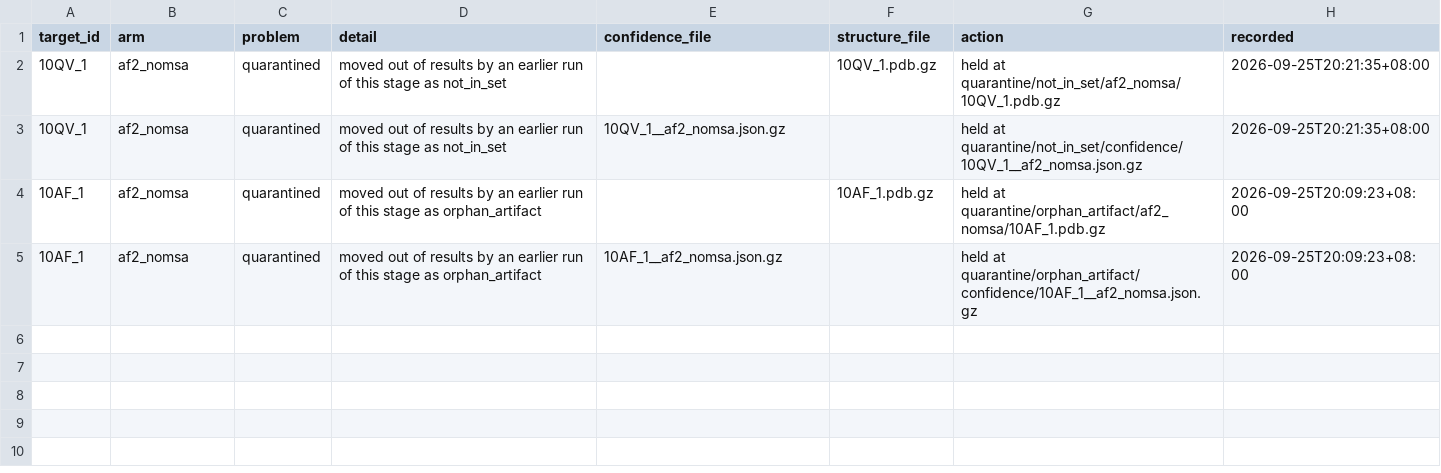
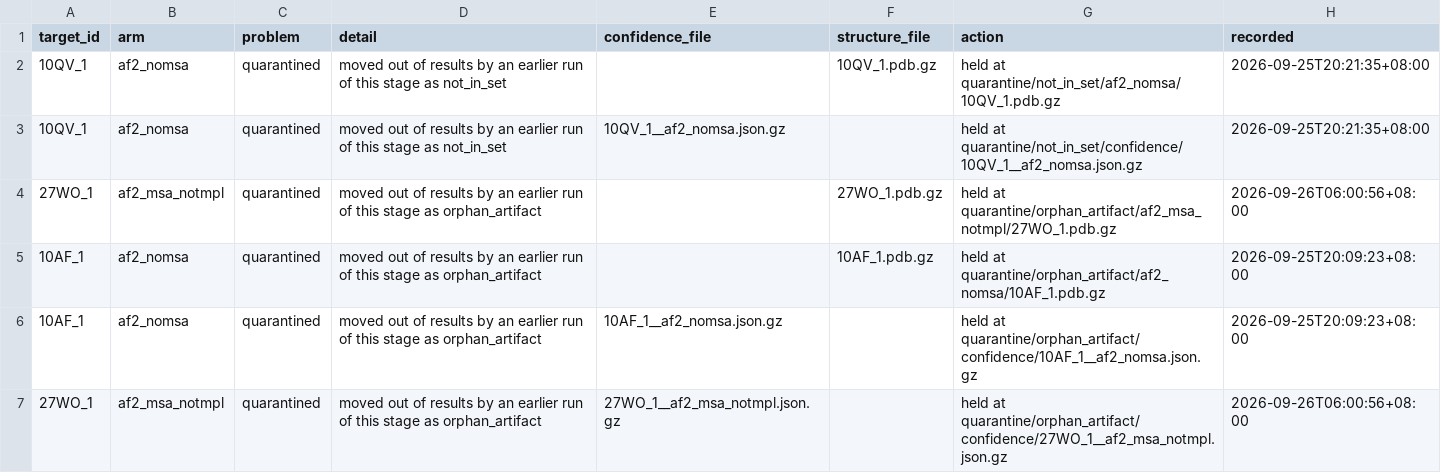
Before and after one commit to Qasim-Hussain-Code/colabfold_boltz_structure_confidence_pipeline, a TSV file: results/reconciliation.tsv, drawn as a sheet.

```diff
--- a/results/reconciliation.tsv
+++ b/results/reconciliation.tsv
@@ -3,3 +3,5 @@ target_id	arm	problem	detail	confidence_file	structure_file	action	recorded
 10QV_1	af2_nomsa	quarantined	moved out of results by an earlier run of this stage as not_in_set	10QV_1__af2_nomsa.json.gz		held at quarantine/not_in_set/confidence/10QV_1__af2_nomsa.json.gz	2026-09-25T20:21:35+08:00
+27WO_1	af2_msa_notmpl	quarantined	moved out of results by an earlier run of this stage as orphan_artifact		27WO_1.pdb.gz	held at quarantine/orphan_artifact/af2_msa_notmpl/27WO_1.pdb.gz	2026-09-26T06:00:56+08:00
 10AF_1	af2_nomsa	quarantined	moved out of results by an earlier run of this stage as orphan_artifact		10AF_1.pdb.gz	held at quarantine/orphan_artifact/af2_nomsa/10AF_1.pdb.gz	2026-09-25T20:09:23+08:00
 10AF_1	af2_nomsa	quarantined	moved out of results by an earlier run of this stage as orphan_artifact	10AF_1__af2_nomsa.json.gz		held at quarantine/orphan_artifact/confidence/10AF_1__af2_nomsa.json.gz	2026-09-25T20:09:23+08:00
+27WO_1	af2_msa_notmpl	quarantined	moved out of results by an earlier run of this stage as orphan_artifact	27WO_1__af2_msa_notmpl.json.gz		held at quarantine/orphan_artifact/confidence/27WO_1__af2_msa_notmpl.json.gz	2026-09-26T06:00:56+08:00
```
Also changed, not shown: results/arm_comparison.tsv, results/arm_pairs.tsv, 7 other files.
